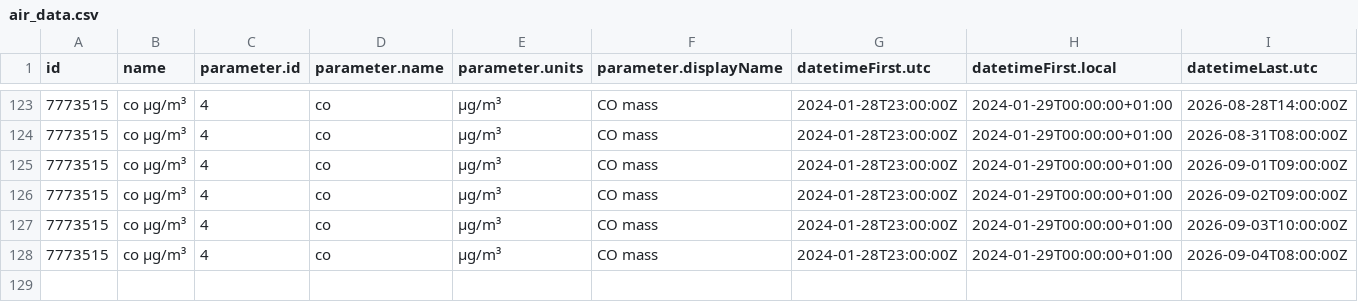
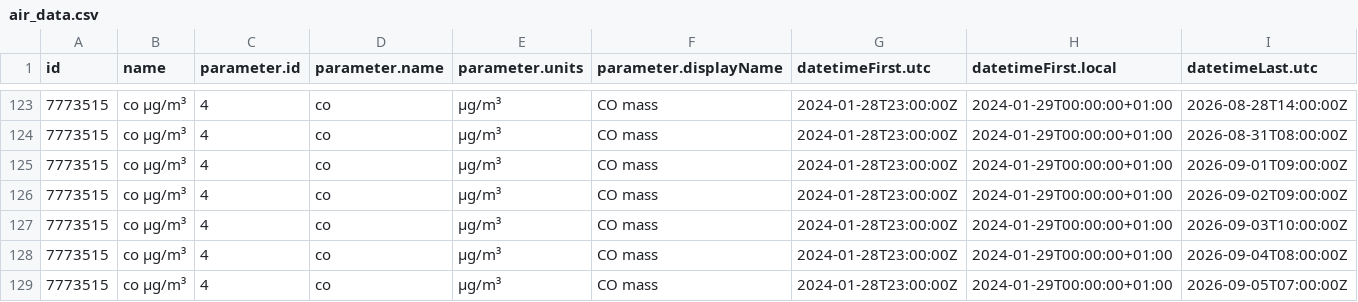
Before and after one commit to osrandez/practica_08_airquality, a CSV file: data/air_data.csv, drawn as a sheet; only a part is shown, gaps mark what is left out; rows hold the shown columns only; the diff names each change by its address in the sheet, - before the commit and + after, or states it on an @@ line.

Commit message:
gh actions: Update data Sat Sep  5 11:18:25 UTC 2026

```diff
--- a/data/air_data.csv
+++ b/data/air_data.csv
+row 129: 7773515 | co µg/m³ | 4 | co | µg/m³ | CO mass | 2024-01-28T23:00:00Z | 2024-01-29T00:00:00+01:00 | 2026-09-05T07:00:00Z
```
